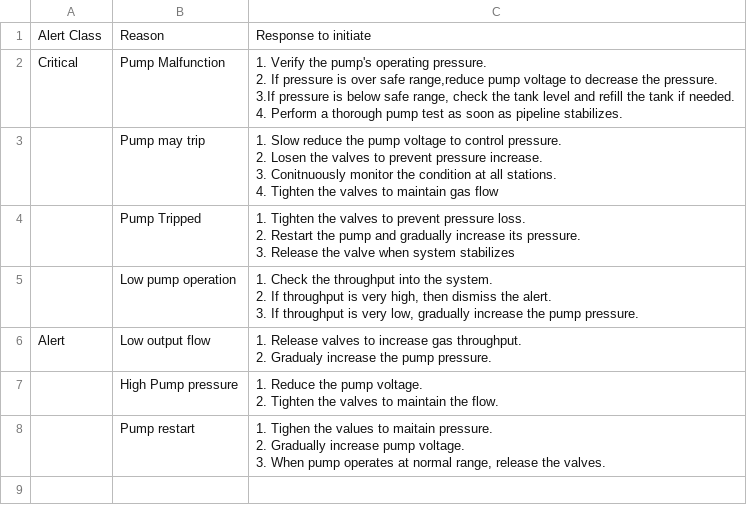
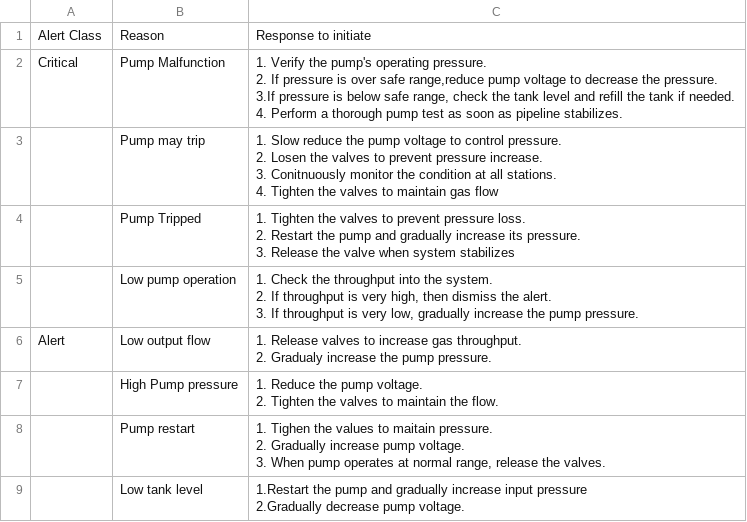
Before and after one commit to Stevert/bk226_Team-Rocket, a CSV file: sytemeventtable/general.csv, drawn as a sheet; ↵ is a line break in a cell; the diff names each change by its address in the sheet, - before the commit and + after, or states it on an @@ line.

Commit message:
Updated general.csv file

```diff
--- a/sytemeventtable/general.csv
+++ b/sytemeventtable/general.csv
+row 9:  | Low tank level | 1.Restart the pump and gradually increase input pressure ↵ 2.Gradually decrease pump voltage.
```
